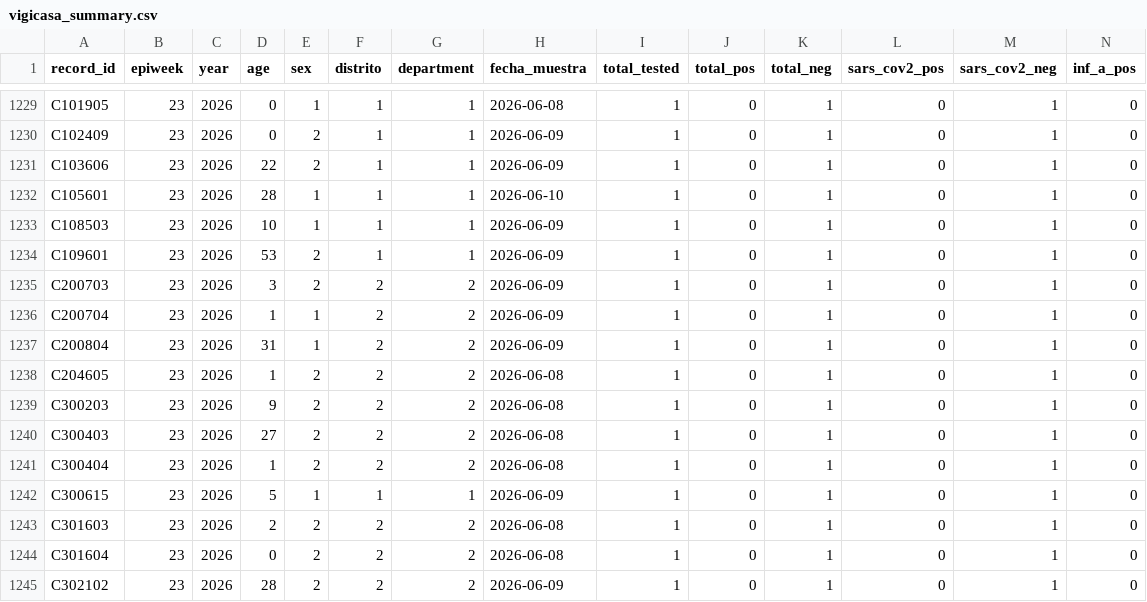
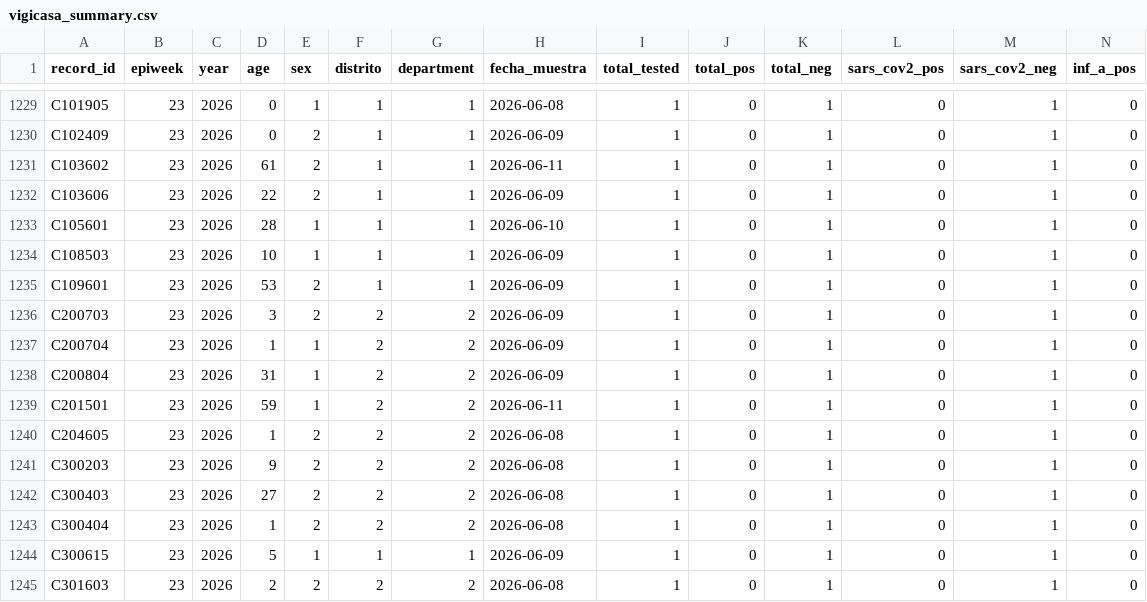
Before and after one commit to funsaludinvestigacion/enfermedades_infecciosas, a CSV file: docs/vigicasa_summary.csv, drawn as a sheet; only a part is shown, gaps mark what is left out; the shorter side is filled out with more unchanged rows; rows hold the shown columns only; the diff names each change by its address in the sheet, - before the commit and + after, or states it on an @@ line.

```diff
--- a/docs/vigicasa_summary.csv
+++ b/docs/vigicasa_summary.csv
+row 1231: C103602 | 23 | 2026 | 61 | 2 | 1 | 1 | 2026-06-11 | 1 | 0 | 1 | 0 | 1 | 0
+row 1239: C201501 | 23 | 2026 | 59 | 1 | 2 | 2 | 2026-06-11 | 1 | 0 | 1 | 0 | 1 | 0
```
